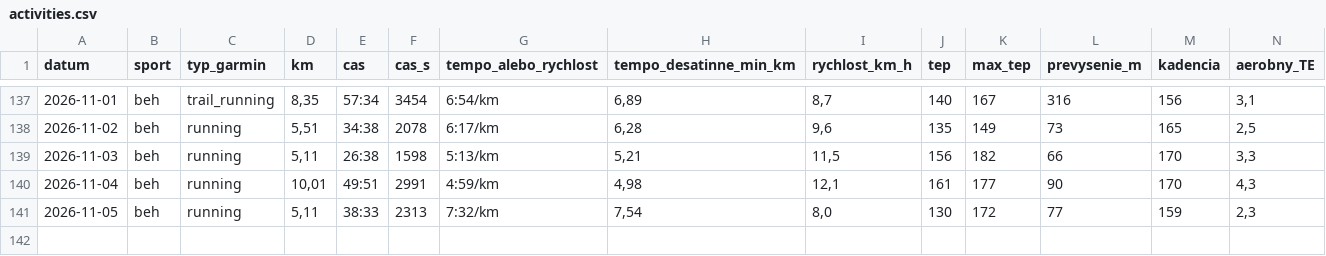
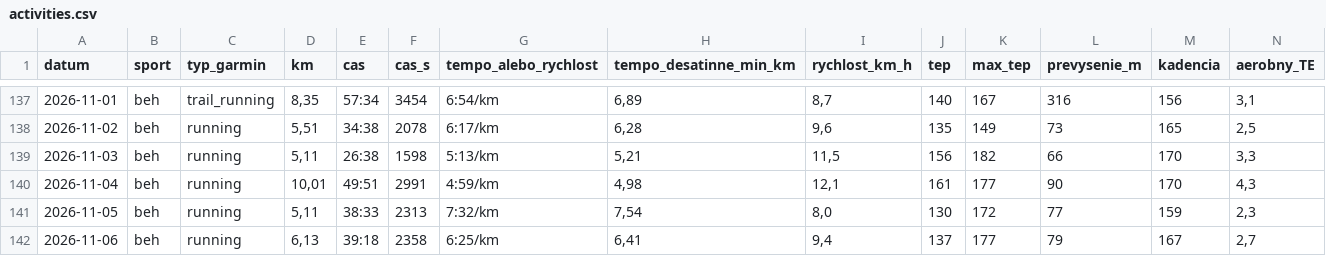
Before and after one commit to panacekm08/relaxrun, a CSV file: activities.csv, drawn as a sheet; only a part is shown, gaps mark what is left out; rows hold the shown columns only; the diff names each change by its address in the sheet, - before the commit and + after, or states it on an @@ line.

```diff
--- a/activities.csv
+++ b/activities.csv
+row 142: 2026-11-06 | beh | running | 6,13 | 39:18 | 2358 | 6:25/km | 6,41 | 9,4 | 137 | 177 | 79 | 167 | 2,7
```
Also changed, not shown: wellness.csv, 4 other files.
